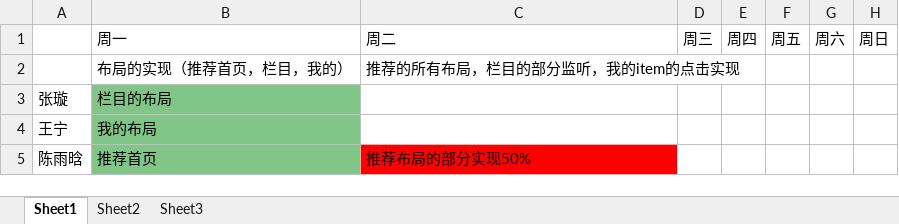
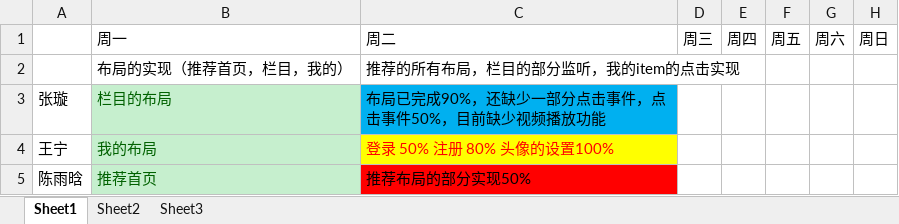
Before and after one commit to wnhh/LoveTV, an Excel workbook: app/src/main/assets/2016.12.19-2016.12.25.xlsx, sheet Sheet1, drawn as a sheet; values as stored, in another font and other column widths than the file's, no borders; the diff names each change by its address in the sheet, - before the commit and + after, or states it on an @@ line.

Commit message:
excel日报

```diff
--- a/app/src/main/assets/2016.12.19-2016.12.25.xlsx (sheet Sheet1)
+++ b/app/src/main/assets/2016.12.19-2016.12.25.xlsx (sheet Sheet1)
@@ B3:B5 fill: #81C688 → #C6EFCE, text colour: black → #006100 @@
-C3: (empty)
+C3: 布局已完成90%，还缺少一部分点击事件，点击事件50%，目前缺少视频播放功能
-C3 fill: none
+C3 fill: #00B0F0
-C4: (empty)
+C4: 登录 50% 注册 80% 头像的设置100%
-C4 fill: none
+C4 fill: #FFFF00
```
